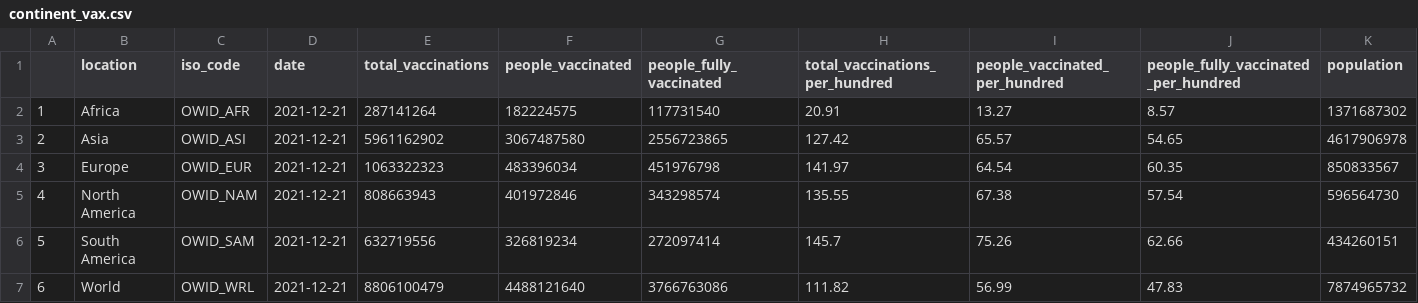
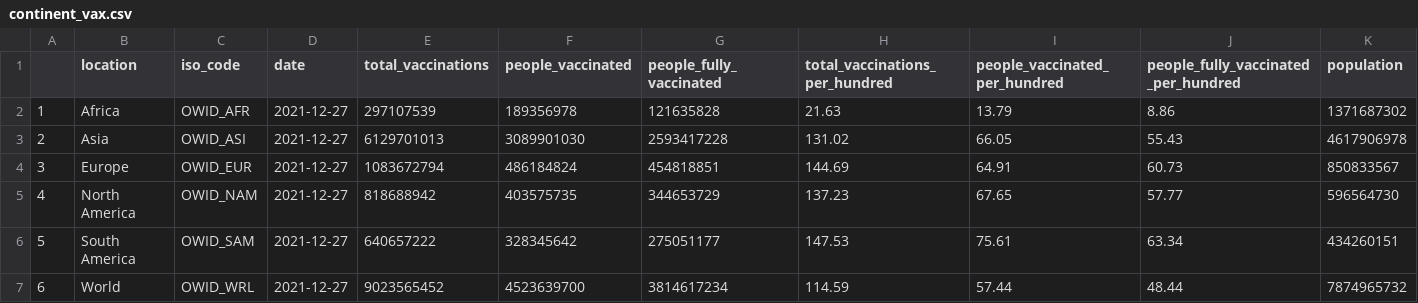
Before and after one commit to Emmanuel-Carranza/FAS1002_projet-final, a CSV file: data/processed/continent_vax.csv, drawn as a sheet; only a part is shown; the diff names each change by its address in the sheet, - before the commit and + after, or states it on an @@ line.

```diff
--- a/data/processed/continent_vax.csv
+++ b/data/processed/continent_vax.csv
-D2:D7 (date): 2021-12-21
+D2:D7 (date): 2021-12-27
-E2 (total_vaccinations): 287141264
+E2 (total_vaccinations): 297107539
-F2 (people_vaccinated): 182224575
+F2 (people_vaccinated): 189356978
-G2 (people_fully_vaccinated): 117731540
+G2 (people_fully_vaccinated): 121635828
-H2 (total_vaccinations_per_hundred): 20.91
+H2 (total_vaccinations_per_hundred): 21.63
-I2 (people_vaccinated_per_hundred): 13.27
+I2 (people_vaccinated_per_hundred): 13.79
-J2: 8.57
+J2: 8.86
-E3 (total_vaccinations): 5961162902
+E3 (total_vaccinations): 6129701013
-F3 (people_vaccinated): 3067487580
+F3 (people_vaccinated): 3089901030
-G3 (people_fully_vaccinated): 2556723865
+G3 (people_fully_vaccinated): 2593417228
-H3 (total_vaccinations_per_hundred): 127.42
+H3 (total_vaccinations_per_hundred): 131.02
-I3 (people_vaccinated_per_hundred): 65.57
+I3 (people_vaccinated_per_hundred): 66.05
-J3: 54.65
+J3: 55.43
-E4 (total_vaccinations): 1063322323
+E4 (total_vaccinations): 1083672794
-F4 (people_vaccinated): 483396034
+F4 (people_vaccinated): 486184824
-G4 (people_fully_vaccinated): 451976798
+G4 (people_fully_vaccinated): 454818851
-H4 (total_vaccinations_per_hundred): 141.97
+H4 (total_vaccinations_per_hundred): 144.69
-I4 (people_vaccinated_per_hundred): 64.54
+I4 (people_vaccinated_per_hundred): 64.91
-J4: 60.35
+J4: 60.73
-E5 (total_vaccinations): 808663943
+E5 (total_vaccinations): 818688942
-F5 (people_vaccinated): 401972846
+F5 (people_vaccinated): 403575735
-G5 (people_fully_vaccinated): 343298574
+G5 (people_fully_vaccinated): 344653729
-H5 (total_vaccinations_per_hundred): 135.55
+H5 (total_vaccinations_per_hundred): 137.23
-I5 (people_vaccinated_per_hundred): 67.38
+I5 (people_vaccinated_per_hundred): 67.65
-J5: 57.54
+J5: 57.77
-E6 (total_vaccinations): 632719556
+E6 (total_vaccinations): 640657222
-F6 (people_vaccinated): 326819234
+F6 (people_vaccinated): 328345642
-G6 (people_fully_vaccinated): 272097414
+G6 (people_fully_vaccinated): 275051177
-H6 (total_vaccinations_per_hundred): 145.7
+H6 (total_vaccinations_per_hundred): 147.53
-I6 (people_vaccinated_per_hundred): 75.26
+I6 (people_vaccinated_per_hundred): 75.61
-J6: 62.66
+J6: 63.34
-E7 (total_vaccinations): 8806100479
+E7 (total_vaccinations): 9023565452
-F7 (people_vaccinated): 4488121640
+F7 (people_vaccinated): 4523639700
-G7 (people_fully_vaccinated): 3766763086
+G7 (people_fully_vaccinated): 3814617234
-H7 (total_vaccinations_per_hundred): 111.82
+H7 (total_vaccinations_per_hundred): 114.59
-I7 (people_vaccinated_per_hundred): 56.99
+I7 (people_vaccinated_per_hundred): 57.44
-J7: 47.83
+J7: 48.44
```
Also changed, not shown: data/processed/big_diff.csv, data/processed/country_vax.csv, 18 other files.
